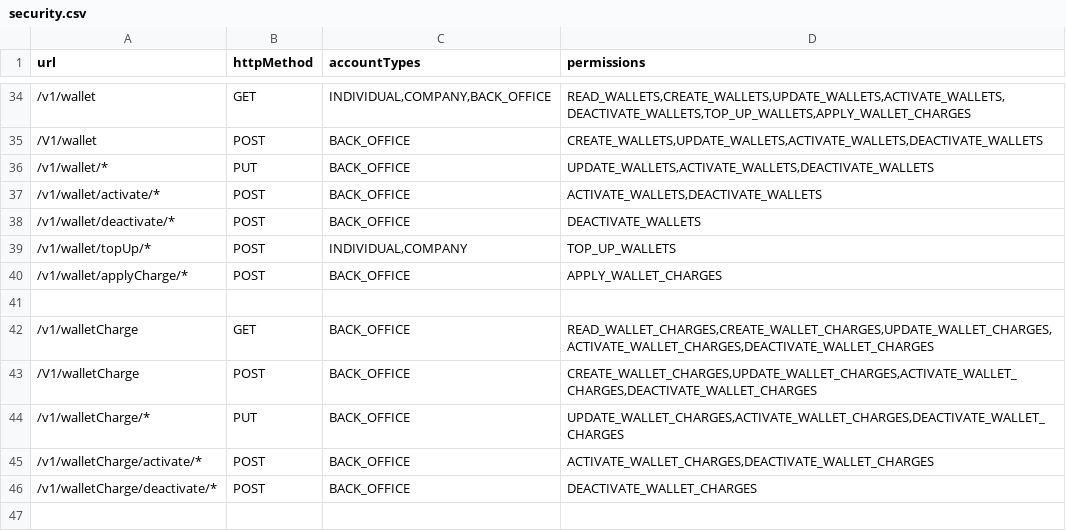
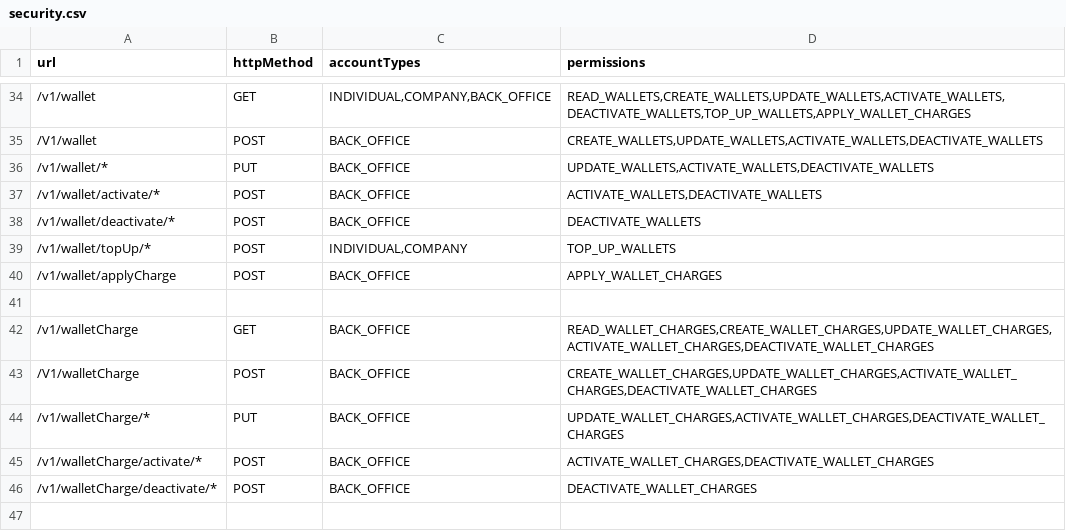
Before and after one commit to juliuspetero/MojaNodeEngine, a CSV file: src/main/resources/security/security.csv, drawn as a sheet; only a part is shown, gaps mark what is left out.

Commit message:
Implement wallet charges

```diff
--- a/src/main/resources/security/security.csv
+++ b/src/main/resources/security/security.csv
@@ -39,3 +39,3 @@ url,httpMethod,accountTypes,permissions
 /v1/wallet/topUp/*,POST,"INDIVIDUAL,COMPANY","TOP_UP_WALLETS"
-/v1/wallet/applyCharge/*,POST,"BACK_OFFICE","APPLY_WALLET_CHARGES"
+/v1/wallet/applyCharge,POST,"BACK_OFFICE","APPLY_WALLET_CHARGES"
 
```
Also changed, not shown: 27 other files.
